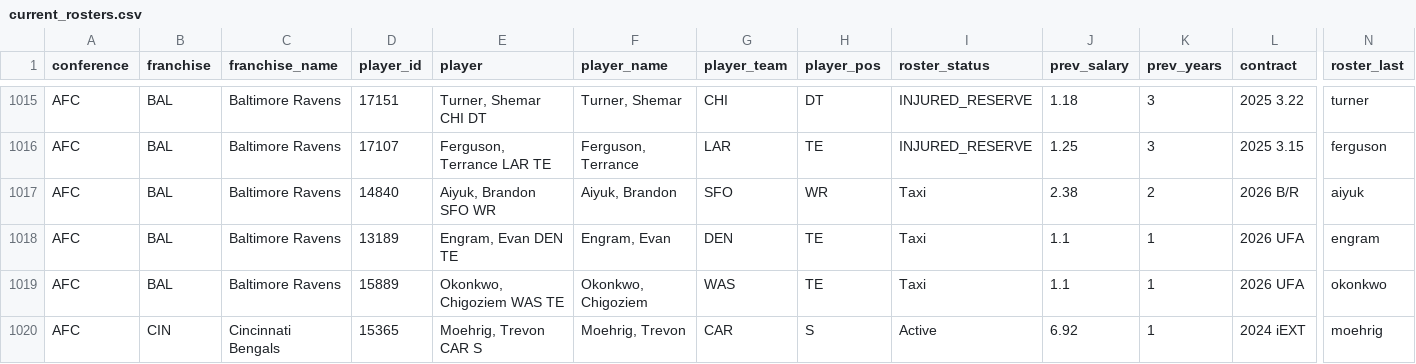
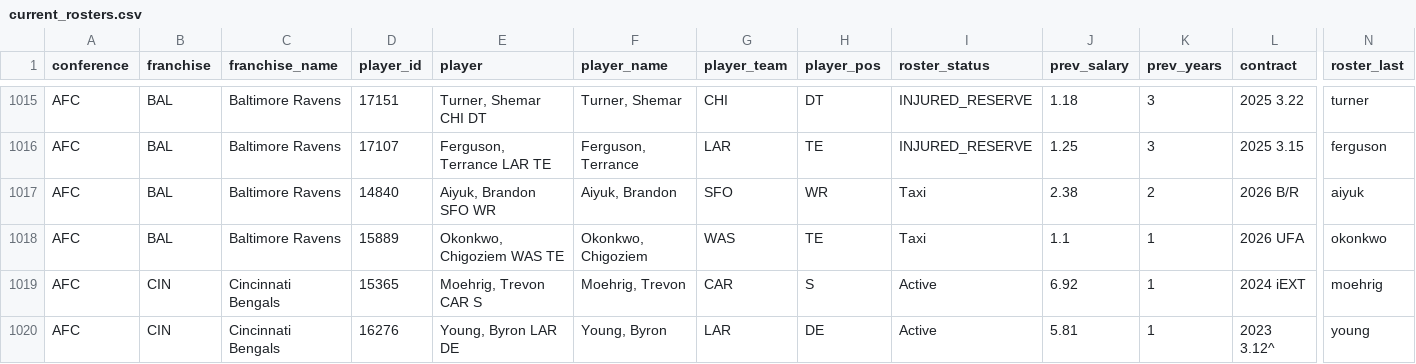
Before and after one commit to TheMathNinja/ADL-GM-Dashboard, a CSV file: data/current_rosters.csv, drawn as a sheet; only a part is shown, gaps mark what is left out; the shorter side is filled out with more unchanged rows; rows hold the shown columns only; the diff names each change by its address in the sheet, - before the commit and + after, or states it on an @@ line.

```diff
--- a/data/current_rosters.csv
+++ b/data/current_rosters.csv
-row 1018: AFC | BAL | Baltimore Ravens | 13189 | Engram, Evan DEN TE | Engram, Evan | DEN | TE | Taxi | 1.1 | 1 | 2026 UFA | engram
```
Also changed, not shown: 10 other files.
